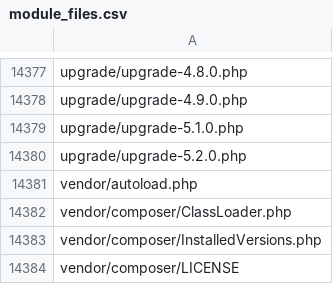
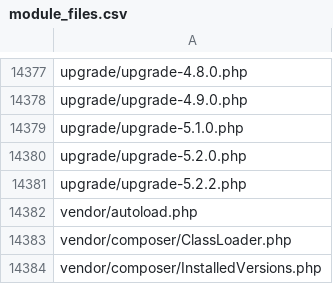
Before and after one commit to payplug/payplug-prestashop, a CSV file: module_files.csv, drawn as a sheet; only a part is shown, gaps mark what is left out; the shorter side is filled out with more unchanged rows.

```diff
--- a/module_files.csv
+++ b/module_files.csv
@@ -14380,2 +14380,3 @@ upgrade/upgrade-5.1.0.php
 upgrade/upgrade-5.2.0.php
+upgrade/upgrade-5.2.2.php
 vendor/autoload.php
```
Also changed, not shown: 17 other files.
